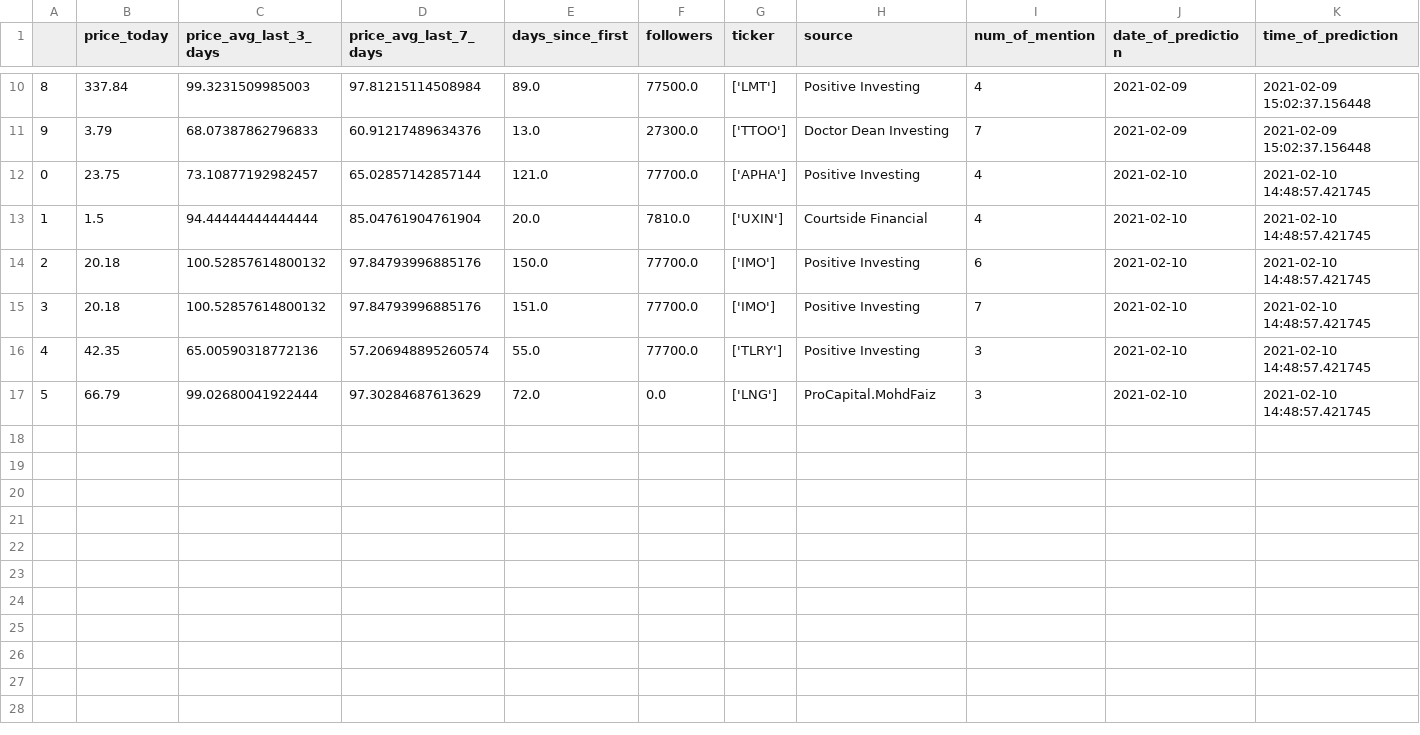
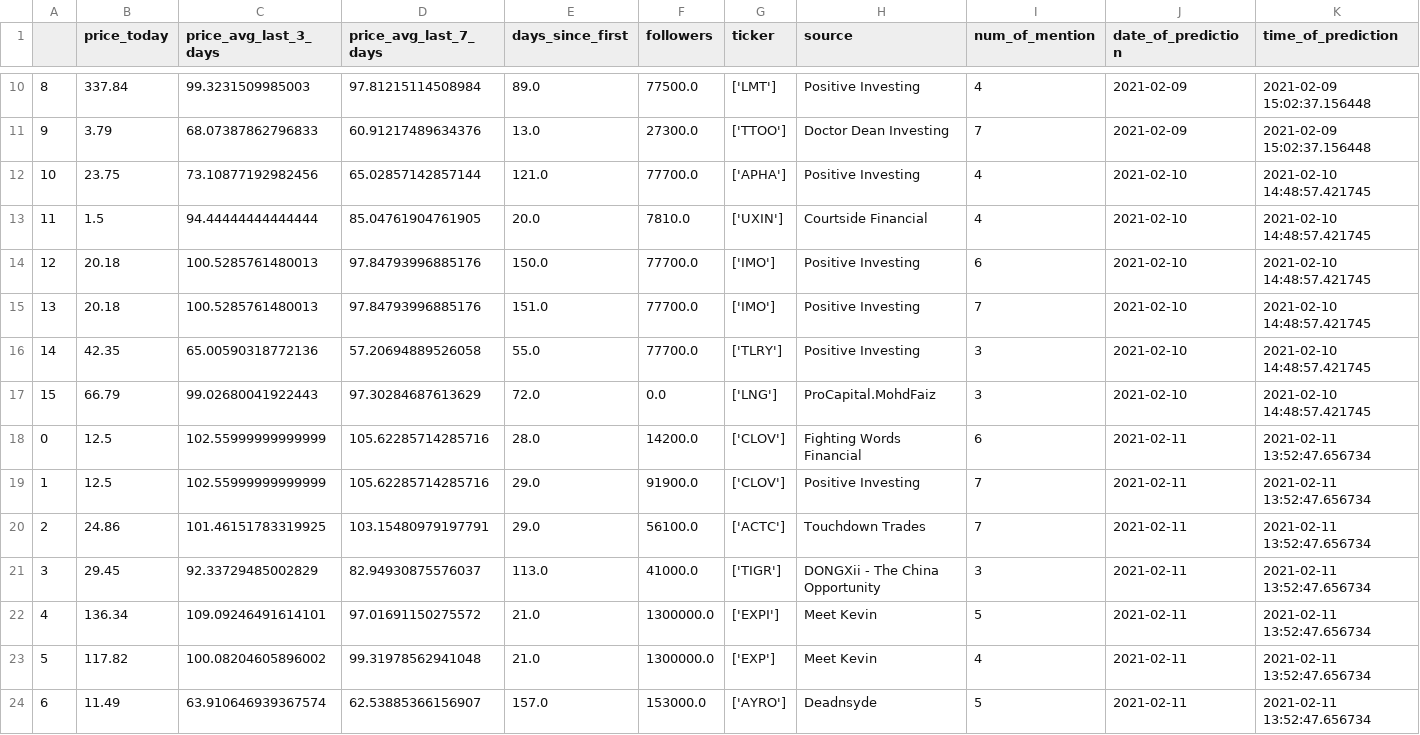
Before and after one commit to awulffhelge/ProjektOp, a CSV file: algorithm_predictions.csv, drawn as a sheet; only a part is shown, gaps mark what is left out; rows hold the shown columns only; the diff names each change by its address in the sheet, - before the commit and + after, or states it on an @@ line.

```diff
--- a/algorithm_predictions.csv
+++ b/algorithm_predictions.csv
-A12: 0
+A12: 10
-C12 (price_avg_last_3_days): 73.10877192982457
+C12 (price_avg_last_3_days): 73.10877192982456
-A13: 1
+A13: 11
-D13 (price_avg_last_7_days): 85.04761904761904
+D13 (price_avg_last_7_days): 85.04761904761905
-A14: 2
+A14: 12
-C14:C15 (price_avg_last_3_days): 100.52857614800132
+C14:C15 (price_avg_last_3_days): 100.5285761480013
-A15: 3
+A15: 13
-A16: 4
+A16: 14
-D16 (price_avg_last_7_days): 57.206948895260574
+D16 (price_avg_last_7_days): 57.20694889526058
-A17: 5
+A17: 15
-C17 (price_avg_last_3_days): 99.02680041922444
+C17 (price_avg_last_3_days): 99.02680041922443
+row 18: 0 | 12.5 | 102.55999999999999 | 105.62285714285716 | 28.0 | 14200.0 | ['CLOV'] | Fighting Words Financial | 6 | 2021-02-11 | 2021-02-11 13:52:47.656734
+row 19: 1 | 12.5 | 102.55999999999999 | 105.62285714285716 | 29.0 | 91900.0 | ['CLOV'] | Positive Investing | 7 | 2021-02-11 | 2021-02-11 13:52:47.656734
+row 20: 2 | 24.86 | 101.46151783319925 | 103.15480979197791 | 29.0 | 56100.0 | ['ACTC'] | Touchdown Trades | 7 | 2021-02-11 | 2021-02-11 13:52:47.656734
+row 21: 3 | 29.45 | 92.33729485002829 | 82.94930875576037 | 113.0 | 41000.0 | ['TIGR'] | DONGXii - The China Opportunity | 3 | 2021-02-11 | 2021-02-11 13:52:47.656734
+row 22: 4 | 136.34 | 109.09246491614101 | 97.01691150275572 | 21.0 | 1300000.0 | ['EXPI'] | Meet Kevin | 5 | 2021-02-11 | 2021-02-11 13:52:47.656734
+row 23: 5 | 117.82 | 100.08204605896002 | 99.31978562941048 | 21.0 | 1300000.0 | ['EXP'] | Meet Kevin | 4 | 2021-02-11 | 2021-02-11 13:52:47.656734
+row 24: 6 | 11.49 | 63.910646939367574 | 62.53885366156907 | 157.0 | 153000.0 | ['AYRO'] | Deadnsyde | 5 | 2021-02-11 | 2021-02-11 13:52:47.656734
```
Also changed, not shown: 3 other files.
